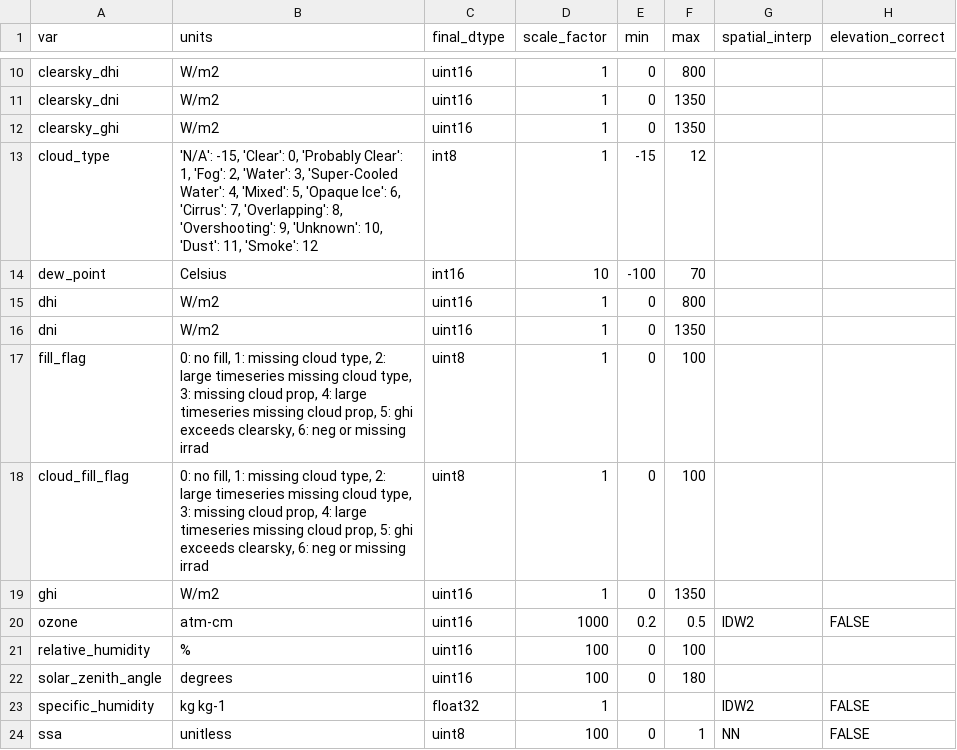
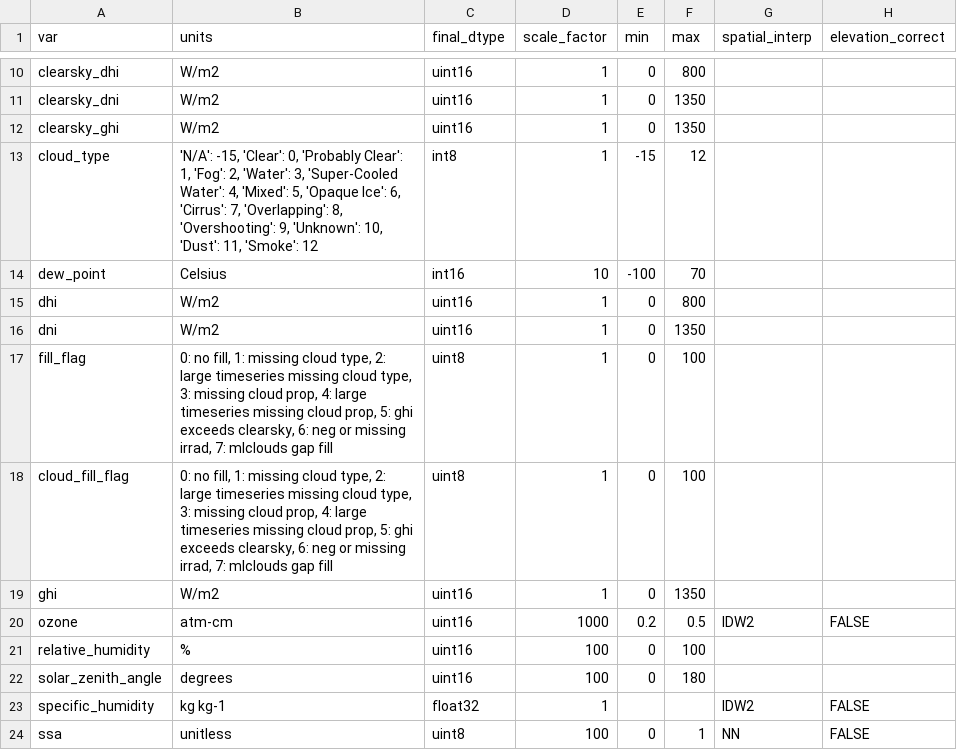
Before and after one commit to NREL/nsrdb, a CSV file: config/nsrdb_vars.csv, drawn as a sheet; only a part is shown, gaps mark what is left out; the diff names each change by its address in the sheet, - before the commit and + after, or states it on an @@ line.

Commit message:
added new fill flag for mlclouds gap fill. updated mlclouds tests.

```diff
--- a/config/nsrdb_vars.csv
+++ b/config/nsrdb_vars.csv
-B17:B18 (units): …or missing irrad
+B17:B18 (units): …or missing irrad, 7: mlclouds gap fill
```
Also changed, not shown: 3 other files.
